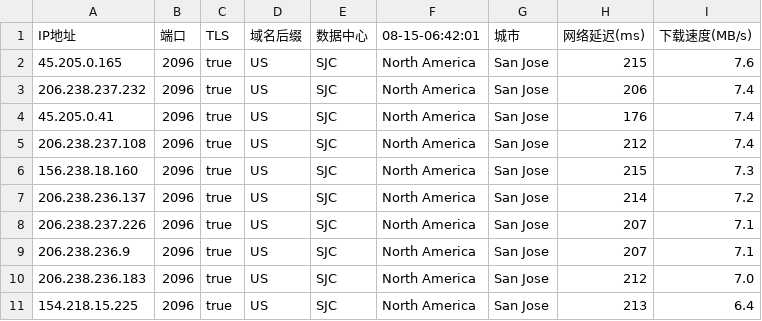
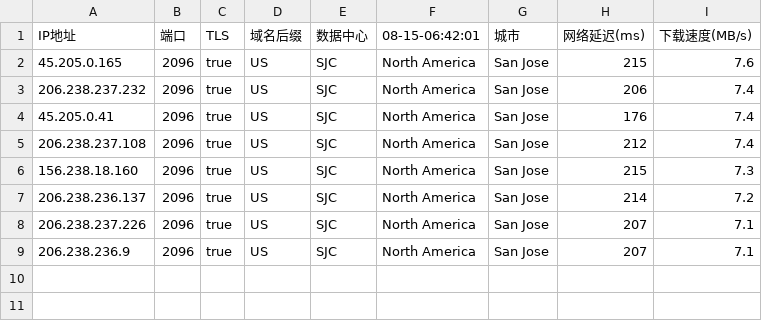
Before and after one commit to chuansuodiqiu/DownlodKV, a CSV file: 2096-bihai-west.csv, drawn as a sheet.

```diff
--- a/2096-bihai-west.csv
+++ b/2096-bihai-west.csv
@@ -9,3 +9 @@ IP地址,端口,TLS,域名后缀,数据中心,08-15-06:42:01,城市,网络延迟
 206.238.236.9,2096,true,US,SJC,North America,San Jose,207,7.1
-206.238.236.183,2096,true,US,SJC,North America,San Jose,212,7.0
-154.218.15.225,2096,true,US,SJC,North America,San Jose,213,6.4
```
Also changed, not shown: 45102-1-8443-baipiao.csv.
